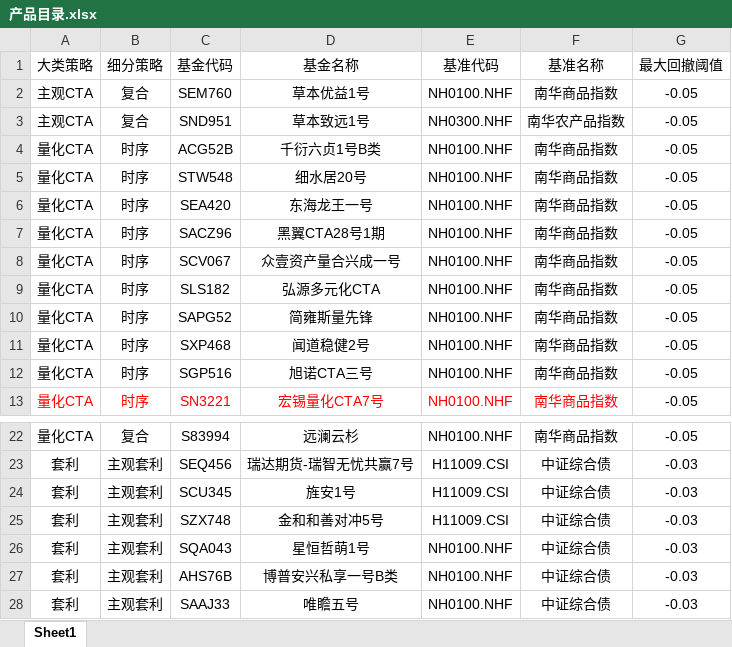
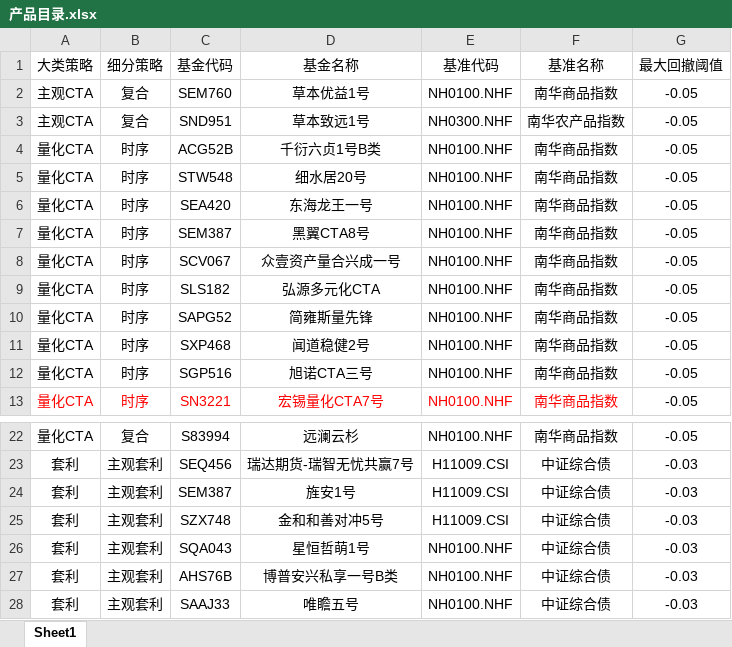
Before and after one commit to Slow-birds/Private_nav_research, an Excel workbook: 产品目录.xlsx, sheet Sheet1, drawn as a sheet; only a part is shown, gaps mark what is left out; values as stored, in another font and other column widths than the file's, no borders; the diff names each change by its address in the sheet, - before the commit and + after, or states it on an @@ line.

```diff
--- a/产品目录.xlsx (sheet Sheet1)
+++ b/产品目录.xlsx (sheet Sheet1)
-C7 (基金代码): SACZ96
+C7 (基金代码): SEM387
-D7 (基金名称): 黑翼CTA28号1期
+D7 (基金名称): 黑翼CTA8号
-C24 (基金代码): SCU345
+C24 (基金代码): SEM387
```
Also changed, not shown: report_data.xlsx, 33 other files.
